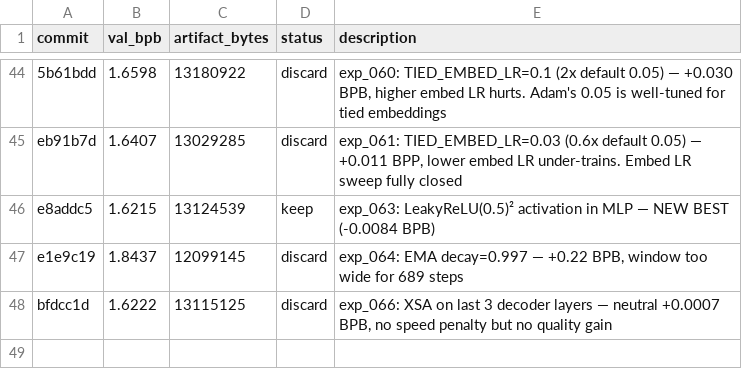
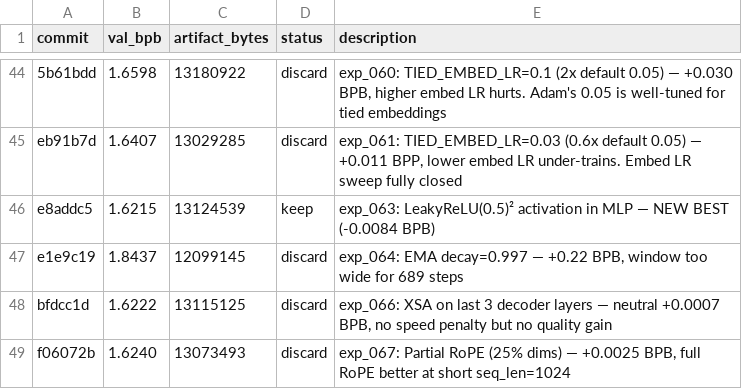
Before and after one commit to xxSeasonxx/parameter-golf, a TSV file: .lab/results.tsv, drawn as a sheet; only a part is shown, gaps mark what is left out.

```diff
--- a/.lab/results.tsv
+++ b/.lab/results.tsv
@@ -48 +48,2 @@ e1e9c19	1.8437	12099145	discard	exp_064: EMA decay=0.997 — +0.22 BPB, window t
 bfdcc1d	1.6222	13115125	discard	exp_066: XSA on last 3 decoder layers — neutral +0.0007 BPB, no speed penalty but no quality gain
+f06072b	1.6240	13073493	discard	exp_067: Partial RoPE (25% dims) — +0.0025 BPB, full RoPE better at short seq_len=1024
```
Also changed, not shown: 4 other files.
